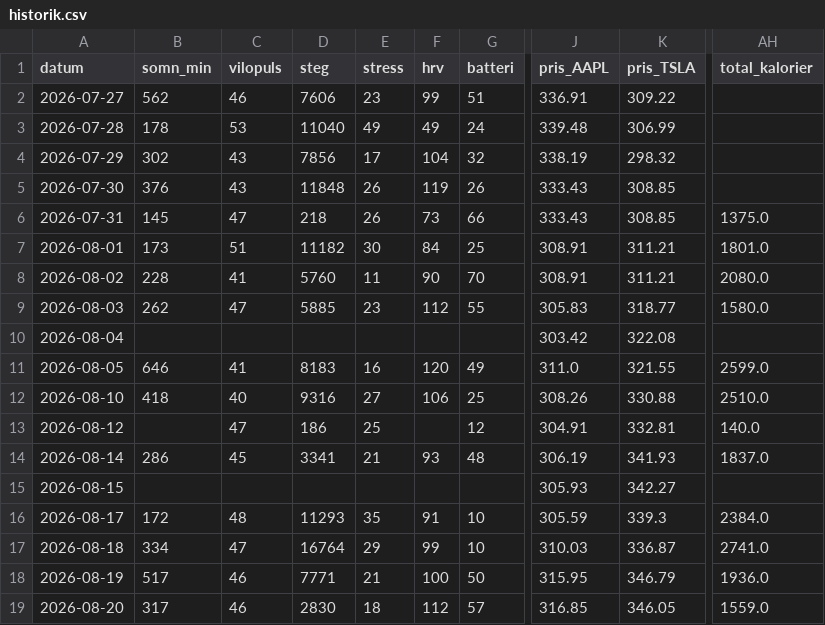
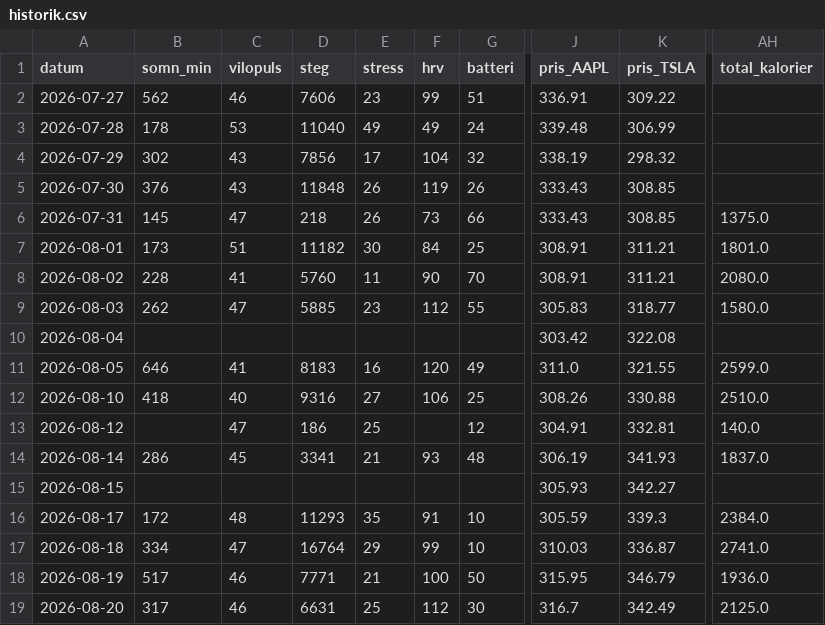
Before and after one commit to Lilmacke/Markus-hub-, a CSV file: historik.csv, drawn as a sheet; only a part is shown, gaps mark what is left out; the diff names each change by its address in the sheet, - before the commit and + after, or states it on an @@ line.

```diff
--- a/historik.csv
+++ b/historik.csv
-D19 (steg): 2830
+D19 (steg): 6631
-E19 (stress): 18
+E19 (stress): 25
-G19 (batteri): 57
+G19 (batteri): 30
-J19 (pris_AAPL): 316.85
+J19 (pris_AAPL): 316.7
-K19 (pris_TSLA): 346.05
+K19 (pris_TSLA): 342.49
-AH19 (total_kalorier): 1559.0
+AH19 (total_kalorier): 2125.0
```
Also changed, not shown: 1 other file.
